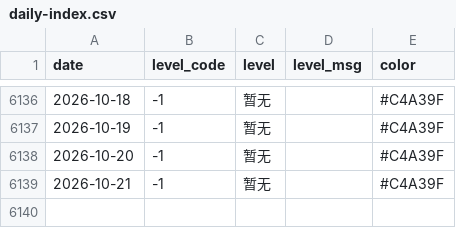
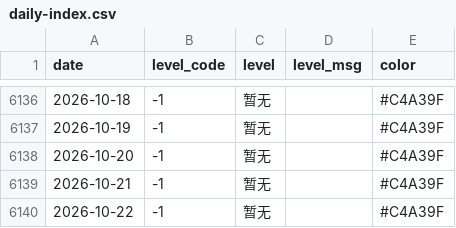
Before and after one commit to Kiwi-Orange/beijing-pollen, a CSV file: data/archive/daily-index.csv, drawn as a sheet; only a part is shown, gaps mark what is left out; the diff names each change by its address in the sheet, - before the commit and + after, or states it on an @@ line.

```diff
--- a/data/archive/daily-index.csv
+++ b/data/archive/daily-index.csv
+row 6140: 2026-10-22 | -1 | 暂无 |  | #C4A39F
```
Also changed, not shown: data/archive/pollen-2026-10.csv, data/archive/weather-2026-10.csv, 2 other files.
